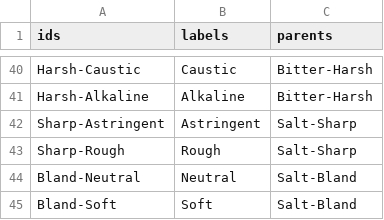
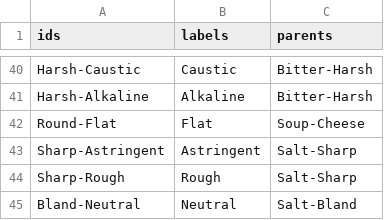
Before and after one commit to djclarkson/dataset, a CSV file: sample.csv, drawn as a sheet; only a part is shown, gaps mark what is left out; the shorter side is filled out with more unchanged rows; the diff names each change by its address in the sheet, - before the commit and + after, or states it on an @@ line.

Commit message:
fish

```diff
--- a/sample.csv
+++ b/sample.csv
+row 42: Round-Flat | Flat | Soup-Cheese
```
